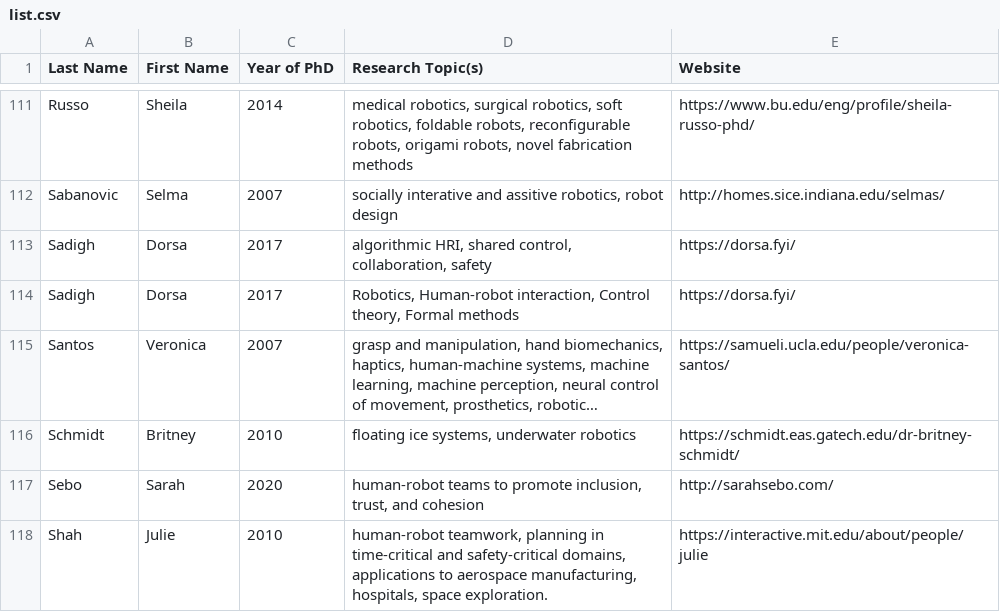
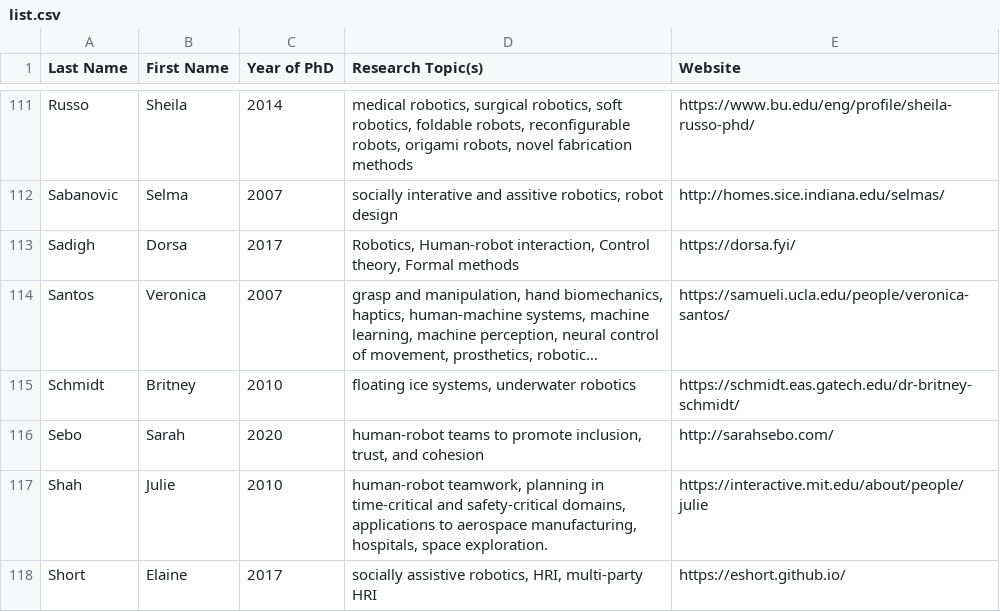
Before and after one commit to us-women-in-robotics-research/us-women-in-robotics-research.github.io, a CSV file: list.csv, drawn as a sheet; only a part is shown, gaps mark what is left out; the shorter side is filled out with more unchanged rows; long unchanged cells end in ….

Commit message:
Fixed duplicate

```diff
--- a/list.csv
+++ b/list.csv
@@ -112,3 +112,2 @@ Russo,Sheila,2014,"medical robotics, surgical robotics, soft robotics, foldable
 Sabanovic,Selma,2007,"socially interative and assitive robotics, robot design",http://homes.sice.indiana.edu/selmas/
-Sadigh,Dorsa,2017,"algorithmic HRI, shared control, collaboration, safety",https://dorsa.fyi/
 Sadigh,Dorsa,2017,"Robotics, Human-robot interaction, Control theory, Formal methods",https://dorsa.fyi/
```
